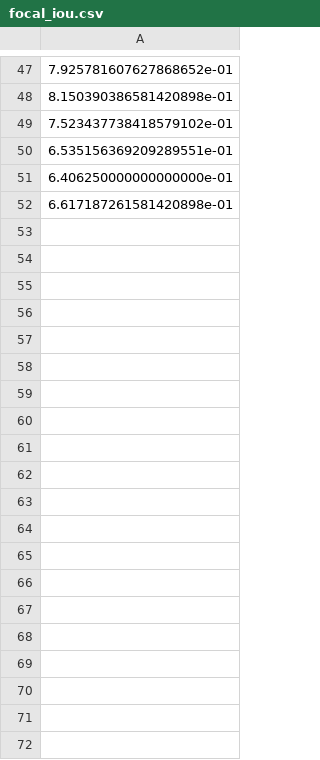
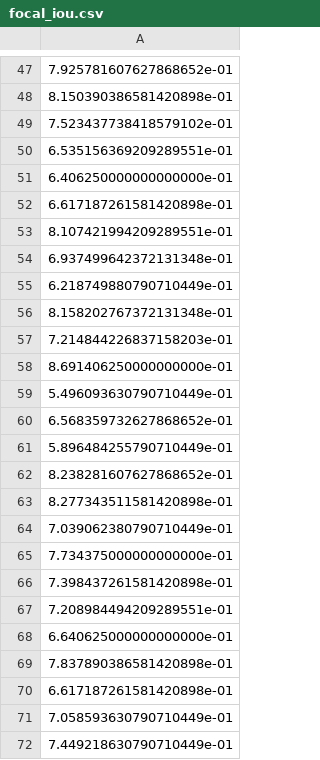
Before and after one commit to AndersRolighed/02461_January_project, a CSV file: focal_iou.csv, drawn as a sheet; only a part is shown, gaps mark what is left out; the diff covers the shown part only; the diff names each change by its address in the sheet, - before the commit and + after, or states it on an @@ line.

```diff
--- a/focal_iou.csv
+++ b/focal_iou.csv
+row 53: 8.107421994209289551e-01
+row 54: 6.937499642372131348e-01
+row 55: 6.218749880790710449e-01
+row 56: 8.158202767372131348e-01
+row 57: 7.214844226837158203e-01
+row 58: 8.691406250000000000e-01
+row 59: 5.496093630790710449e-01
+row 60: 6.568359732627868652e-01
+row 61: 5.896484255790710449e-01
+row 62: 8.238281607627868652e-01
+row 63: 8.277343511581420898e-01
+row 64: 7.039062380790710449e-01
+row 65: 7.734375000000000000e-01
+row 66: 7.398437261581420898e-01
+row 67: 7.208984494209289551e-01
+row 68: 6.640625000000000000e-01
+row 69: 7.837890386581420898e-01
+row 70: 6.617187261581420898e-01
+row 71: 7.058593630790710449e-01
+row 72: 7.449218630790710449e-01
```
Also changed, not shown: 21 added rows elsewhere in this file, BCE_DICE.csv, BCE_IOU.csv, 4 other files.
